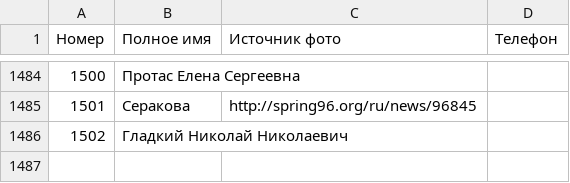
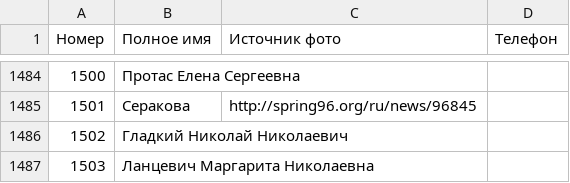
Before and after one commit to ZUBR-by/zubr-api, a CSV file: datasets/courts/judge.csv, drawn as a sheet; only a part is shown, gaps mark what is left out.

Commit message:
Ланцевич Маргарита Николаевна

```diff
--- a/datasets/courts/judge.csv
+++ b/datasets/courts/judge.csv
@@ -1486 +1486,2 @@
 1502,Гладкий Николай Николаевич,,
+1503,Ланцевич Маргарита Николаевна,,
```
